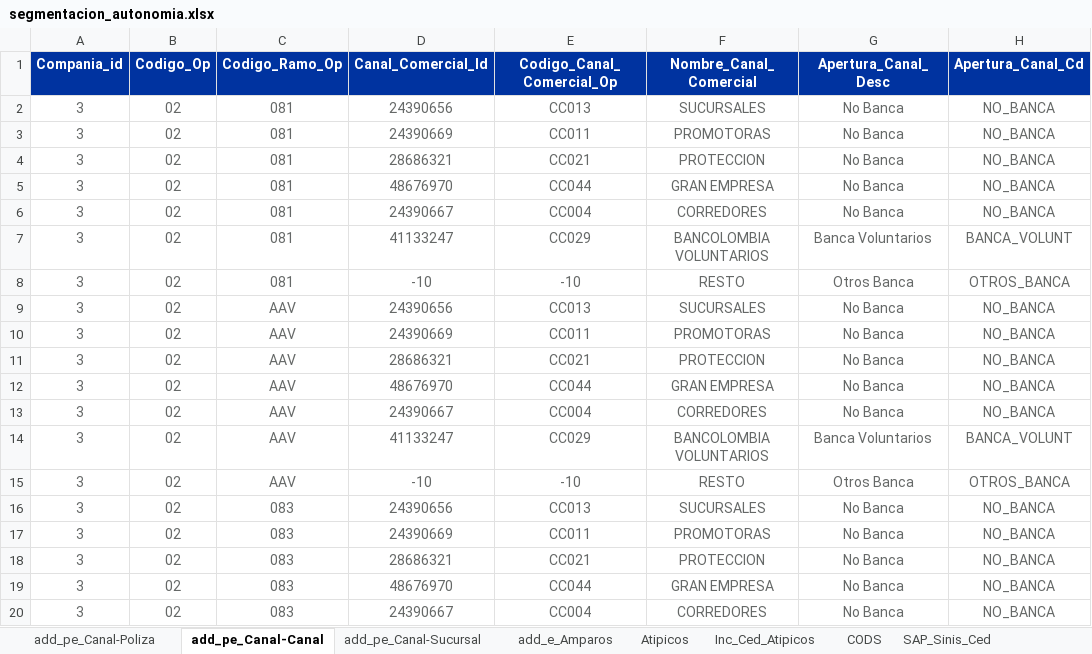
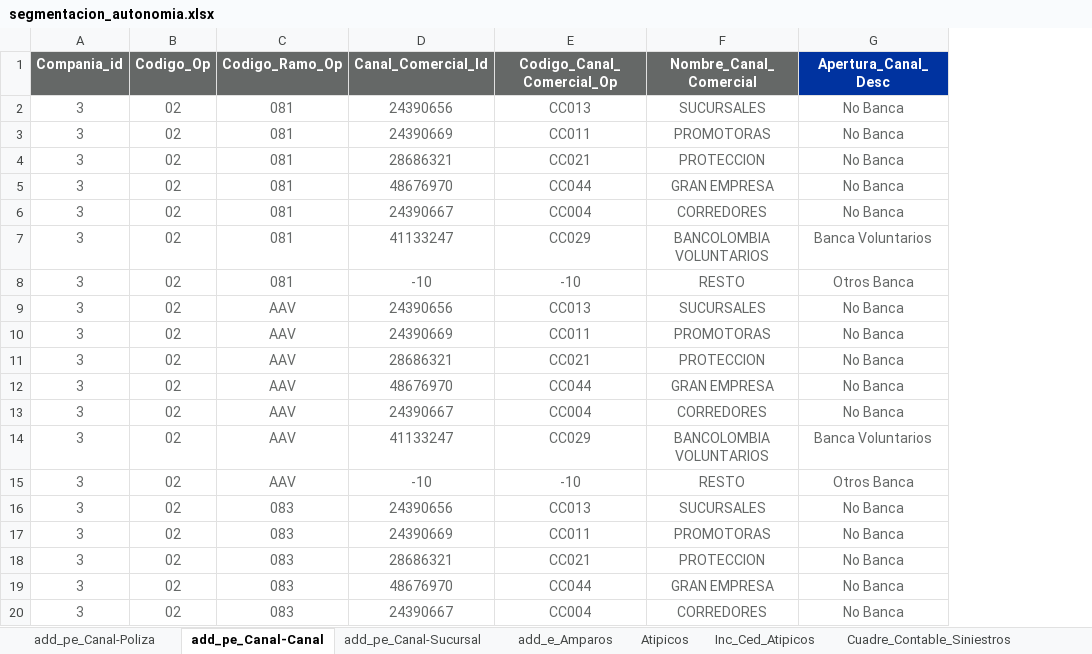
Before and after one commit to sebastobone/app-analisis-siniestralidad, an Excel workbook: data/segmentacion_autonomia.xlsx, sheet add_pe_Canal-Canal, drawn as a sheet; values as stored, in another font and other column widths than the file's, no borders; the diff names each change by its address in the sheet, - before the commit and + after, or states it on an @@ line.

```diff
--- a/data/segmentacion_autonomia.xlsx (sheet add_pe_Canal-Canal)
+++ b/data/segmentacion_autonomia.xlsx (sheet add_pe_Canal-Canal)
-sheet tab: CODS
-column H (Apertura_Canal_Cd), rows 2-20: NO_BANCA | NO_BANCA | NO_BANCA | NO_BANCA | NO_BANCA | BANCA_VOLUNT | OTROS_BANCA | NO_BANCA | NO_BANCA | NO_BANCA | NO_BANCA | NO_BANCA | BANCA_VOLUNT | OTROS_BANCA | NO_BANCA | NO_BANCA | NO_BANCA | NO_BANCA | NO_BANCA
-A1:F1 fill: #0033A0
+A1:F1 fill: #656867
```
Also changed, not shown: sheet add_p_SAP_Primas_Ced, sheet add_pe_Canal-Sucursal, sheet add_e_Amparos, other sheet tabs, 4 other files.
